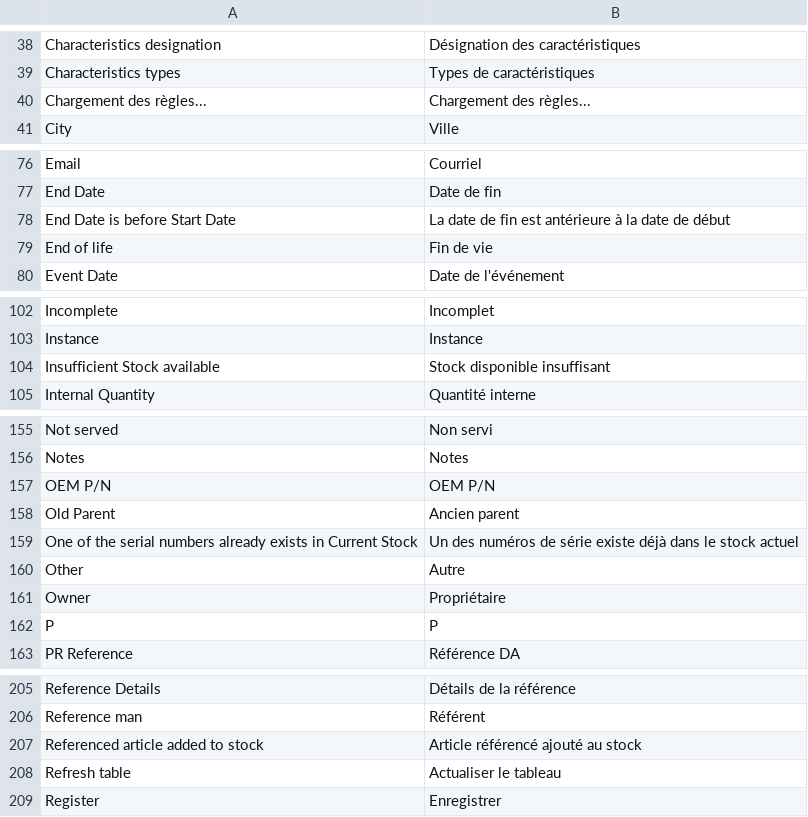
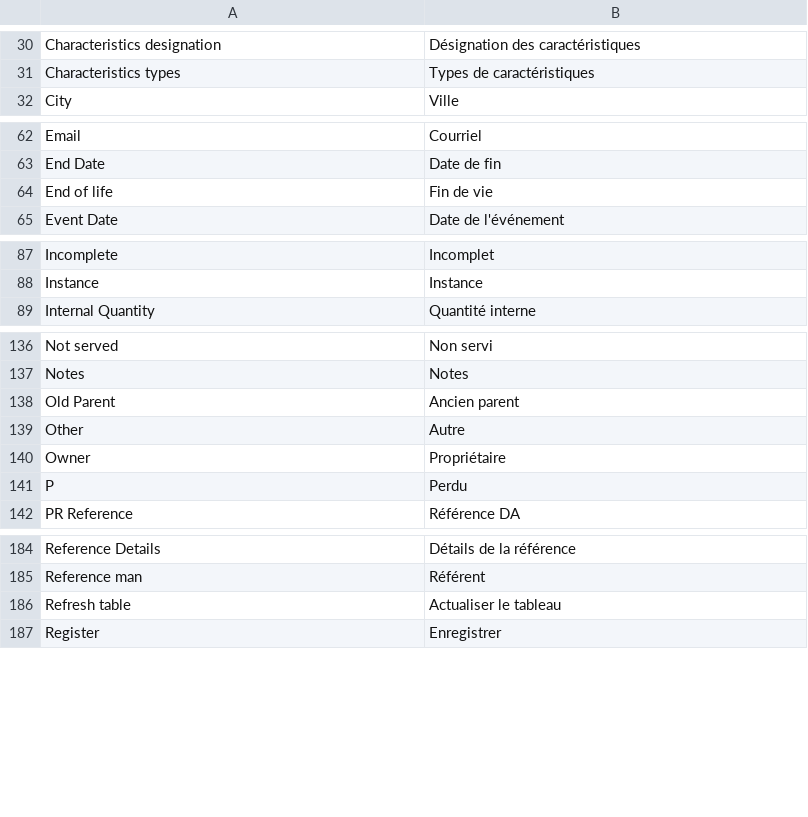
Before and after one commit to Kraus-Mara/glao_app, a CSV file: glao_app/translations/fr.csv, drawn as a sheet; only a part is shown, gaps mark what is left out; the diff covers the shown part only.

```diff
--- a/glao_app/translations/fr.csv
+++ b/glao_app/translations/fr.csv
@@ -40 +31,0 @@ Characteristics types,Types de caractéristiques,
-Chargement des règles...,Chargement des règles...,
@@ -78 +63,0 @@ End Date,Date de fin,
-End Date is before Start Date,La date de fin est antérieure à la date de début,
@@ -104 +88,0 @@ Instance,Instance,
-Insufficient Stock available,Stock disponible insuffisant,
@@ -157 +137,0 @@ Notes,Notes,
-OEM P/N,OEM P/N,
@@ -159 +138,0 @@ Old Parent,Ancien parent,
-One of the serial numbers already exists in Current Stock,Un des numéros de série existe déjà dans le stock actuel,
@@ -162 +141 @@ Owner,Propriétaire,
-P,P,
+P,Perdu
@@ -207 +185,0 @@ Reference man,Référent,
-Referenced article added to stock,Article référencé ajouté au stock,
```
Also changed, not shown: 31 removed rows and 1 edited cell elsewhere in this file, 38 other files.
